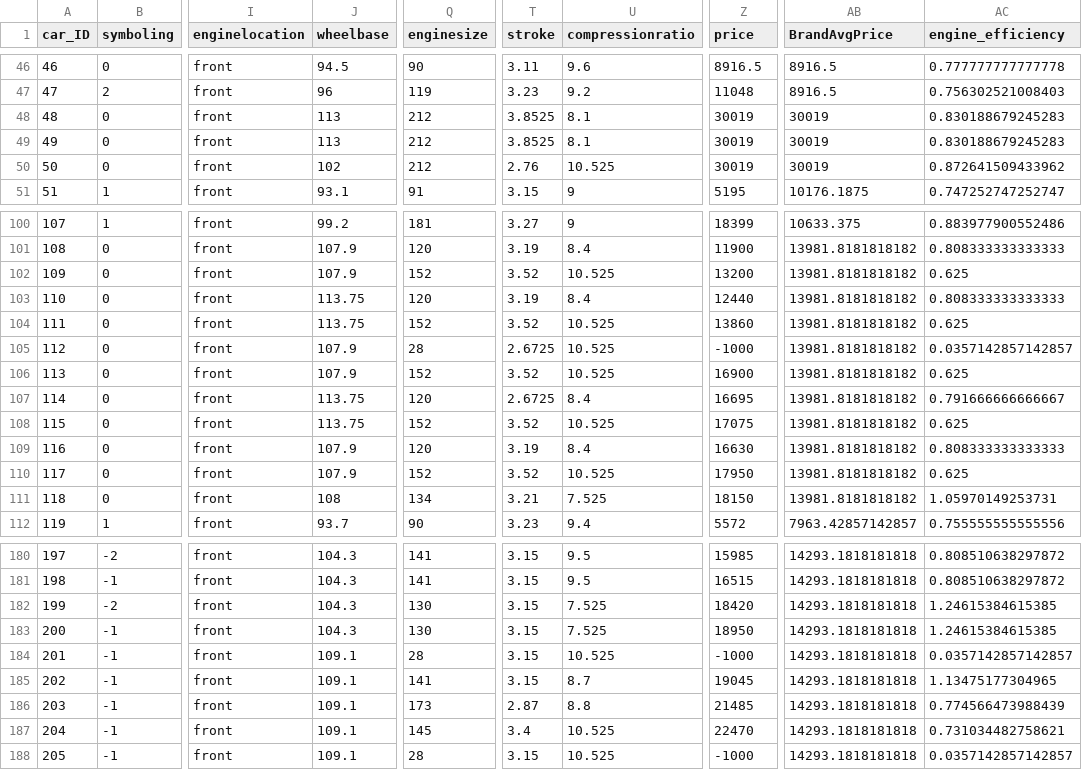
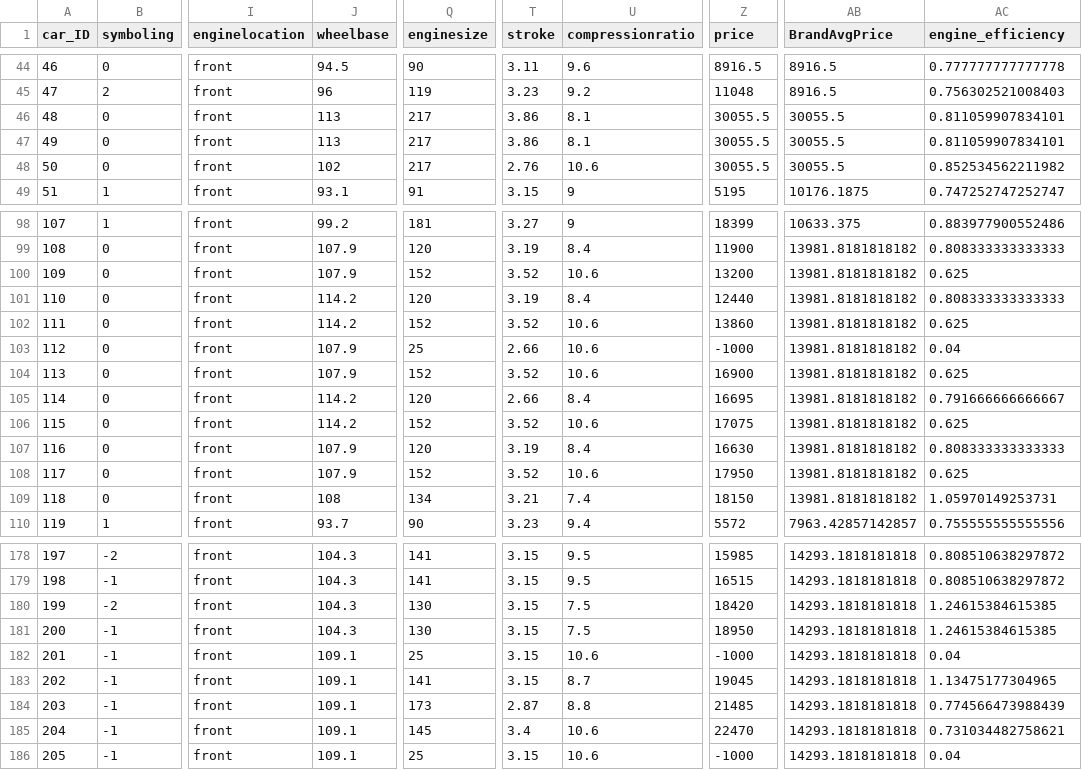
Before and after one commit to thebasicprocess/CarPricePrediction, a CSV file: car_price_cleaned.csv, drawn as a sheet; only a part is shown, gaps mark what is left out; addresses are those after the commit; the diff covers the shown part only; the diff names each change by its address in the sheet, - before the commit and + after, or states it on an @@ line.

```diff
--- a/car_price_cleaned.csv
+++ b/car_price_cleaned.csv
-Q46:Q48 (enginesize): 212
+Q46:Q48 (enginesize): 217
-T46:T47 (stroke): 3.8525
+T46:T47 (stroke): 3.86
-Z46:Z48 (price): 30019
+Z46:Z48 (price): 30055.5
-AB46:AB48 (BrandAvgPrice): 30019
+AB46:AB48 (BrandAvgPrice): 30055.5
-AC46:AC47 (engine_efficiency): 0.830188679245283
+AC46:AC47 (engine_efficiency): 0.811059907834101
-U48 (compressionratio): 10.525
+U48 (compressionratio): 10.6
-AC48 (engine_efficiency): 0.872641509433962
+AC48 (engine_efficiency): 0.852534562211982
-U100 (compressionratio): 10.525
+U100 (compressionratio): 10.6
-J101:J102 (wheelbase): 113.75
+J101:J102 (wheelbase): 114.2
-U102:U104 (compressionratio): 10.525
+U102:U104 (compressionratio): 10.6
-Q103 (enginesize): 28
+Q103 (enginesize): 25
-T103 (stroke): 2.6725
+T103 (stroke): 2.66
-AC103 (engine_efficiency): 0.0357142857142857
+AC103 (engine_efficiency): 0.04
-J105:J106 (wheelbase): 113.75
+J105:J106 (wheelbase): 114.2
-T105 (stroke): 2.6725
+T105 (stroke): 2.66
-U106 (compressionratio): 10.525
+U106 (compressionratio): 10.6
-U108 (compressionratio): 10.525
+U108 (compressionratio): 10.6
-U109 (compressionratio): 7.525
+U109 (compressionratio): 7.4
-U180:U181 (compressionratio): 7.525
+U180:U181 (compressionratio): 7.5
-Q182 (enginesize): 28
+Q182 (enginesize): 25
-U182 (compressionratio): 10.525
+U182 (compressionratio): 10.6
-AC182 (engine_efficiency): 0.0357142857142857
+AC182 (engine_efficiency): 0.04
-U185:U186 (compressionratio): 10.525
+U185:U186 (compressionratio): 10.6
-Q186 (enginesize): 28
+Q186 (enginesize): 25
-AC186 (engine_efficiency): 0.0357142857142857
+AC186 (engine_efficiency): 0.04
```
Also changed, not shown: 2 removed rows and 95 edited cells elsewhere in this file, car_price_feature_engineered.csv, 4 other files.
